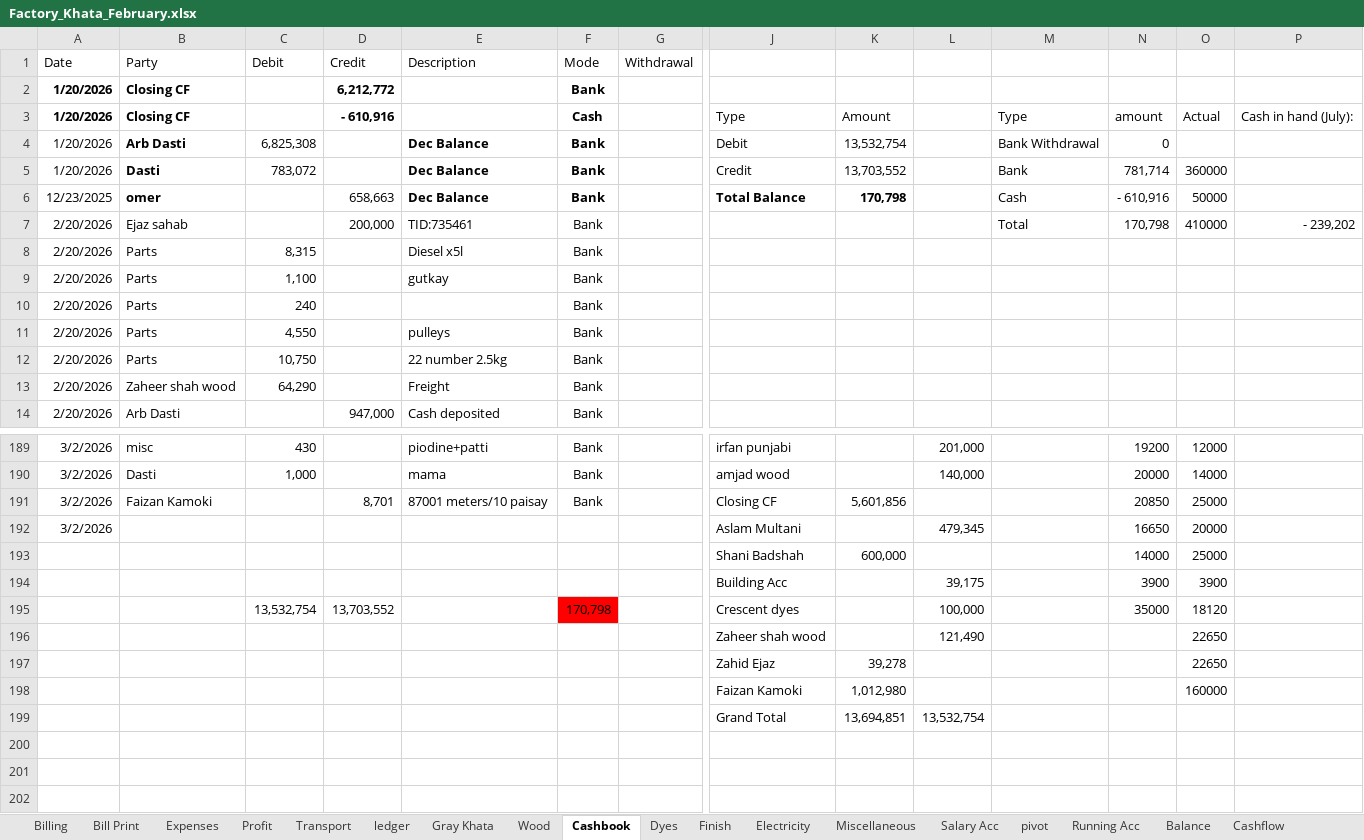
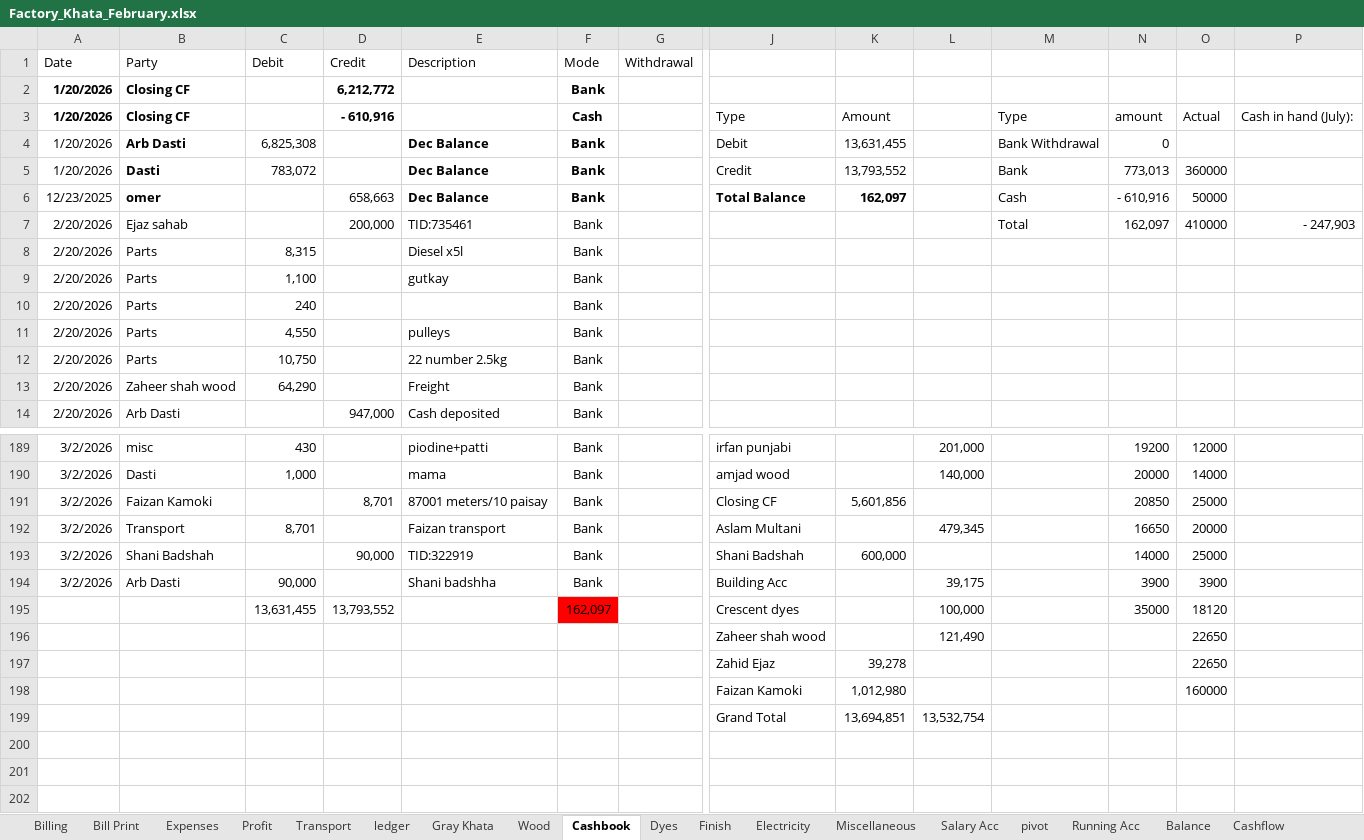
Before and after one commit to omerrazzaq4/AlHamd_Feb, an Excel workbook: Factory_Khata_February.xlsx, sheet Cashbook, drawn as a sheet; only a part is shown, gaps mark what is left out; values as stored, in another font and other column widths than the file's, no borders; charts and pictures and table styles not drawn; removed rows and columns are numbered as before the commit, all else as after; rows hold the shown columns only; the diff names each change by its address in the sheet, - before the commit and + after, or states it on an @@ line.

```diff
--- a/Factory_Khata_February.xlsx (sheet Cashbook)
+++ b/Factory_Khata_February.xlsx (sheet Cashbook)
-K4: 13,532,754
+K4: 13,631,455
-K5: 13,703,552
+K5: 13,793,552
-N5: 781,714
+N5: 773,013
-K6: 170,798
+K6: 162,097
-N7: 170,798
+N7: 162,097
-P7: - 239,202
+P7: - 247,903
-B192 (Party): (empty)
+B192 (Party): Transport
-C192 (Debit): (empty)
+C192 (Debit): 8,701
-E192 (Description): (empty)
+E192 (Description): Faizan transport
-F192 (Mode): (empty)
+F192 (Mode): Bank
-row 193:  |  |  |  |  |  |  | Shani Badshah | 600,000 |  |  | 14000 | 25000
-row 194:  |  |  |  |  |  |  | Building Acc |  | 39,175 |  | 3900 | 3900
+row 193: 3/2/2026 | Shani Badshah |  | 90,000 | TID:322919 | Bank |  | Shani Badshah | 600,000 |  |  | 14000 | 25000
+row 194: 3/2/2026 | Arb Dasti | 90,000 |  | Shani badshha | Bank |  | Building Acc |  | 39,175 |  | 3900 | 3900
-C195 (Debit): 13,532,754
+C195 (Debit): 13,631,455
-D195 (Credit): 13,703,552
+D195 (Credit): 13,793,552
-F195 (Mode): 170,798
+F195 (Mode): 162,097
```
Also changed, not shown: sheet ledger, sheet Expenses, sheet Billing, sheet Profit, sheet Transport, sheet Balance, 2 more sheets, formulas that keep their value, hidden cells, charts or pictures.
